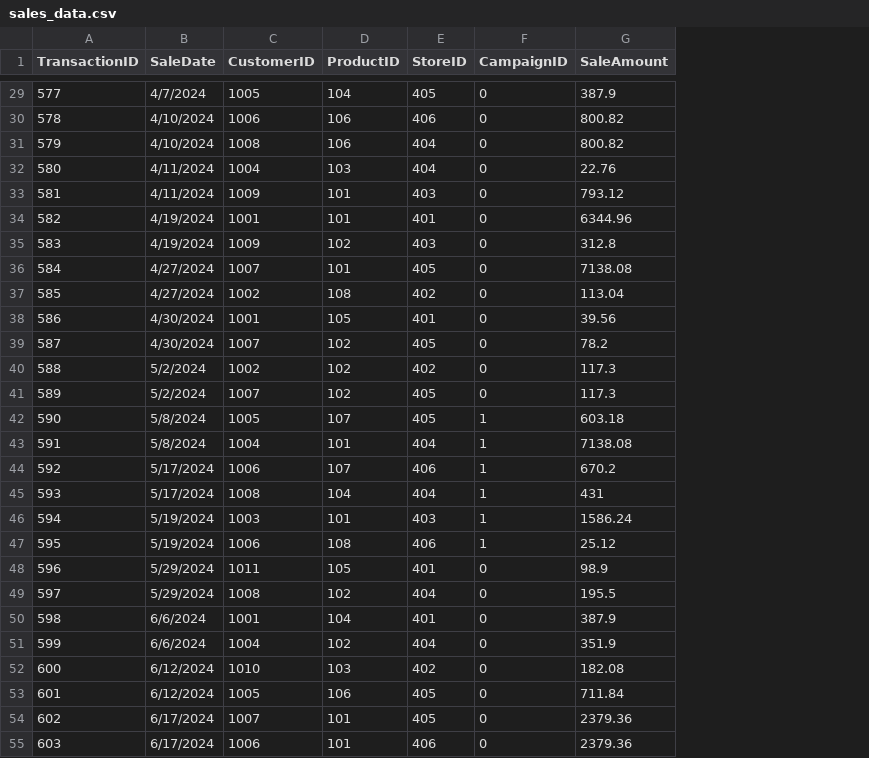
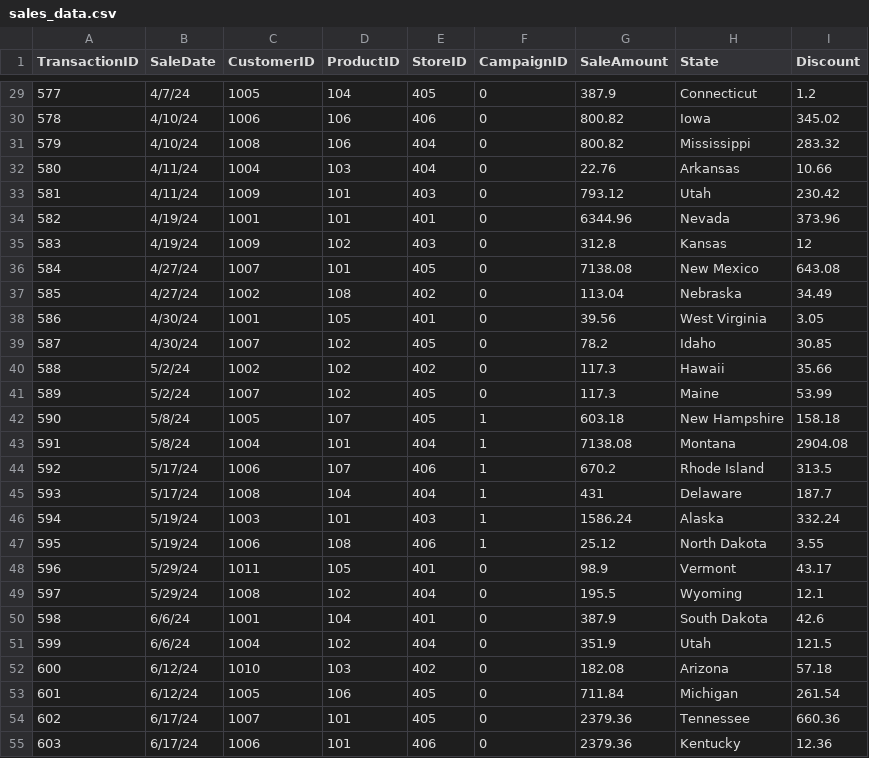
Before and after one commit to aarongilly/smart-store-gillespie, a CSV file: data/raw/sales_data.csv, drawn as a sheet; only a part is shown, gaps mark what is left out; the diff covers the shown part only; the diff names each change by its address in the sheet, - before the commit and + after, or states it on an @@ line.

```diff
--- a/data/raw/sales_data.csv
+++ b/data/raw/sales_data.csv
+column H (State), rows 29-55: Connecticut | Iowa | Mississippi | Arkansas | Utah | Nevada | Kansas | New Mexico | Nebraska | West Virginia | Idaho | Hawaii | Maine | New Hampshire | Montana | Rhode Island | Delaware | Alaska | North Dakota | Vermont | Wyoming | South Dakota | Utah | Arizona | Michigan | Tennessee | Kentucky
+column I (Discount), rows 29-55: 1.2 | 345.02 | 283.32 | 10.66 | 230.42 | 373.96 | 12 | 643.08 | 34.49 | 3.05 | 30.85 | 35.66 | 53.99 | 158.18 | 2904.08 | 313.5 | 187.7 | 332.24 | 3.55 | 43.17 | 12.1 | 42.6 | 121.5 | 57.18 | 261.54 | 660.36 | 12.36
-B29 (SaleDate): 4/7/2024
+B29 (SaleDate): 4/7/24
-B30:B31 (SaleDate): 4/10/2024
+B30:B31 (SaleDate): 4/10/24
-B32:B33 (SaleDate): 4/11/2024
+B32:B33 (SaleDate): 4/11/24
-B34:B35 (SaleDate): 4/19/2024
+B34:B35 (SaleDate): 4/19/24
-B36:B37 (SaleDate): 4/27/2024
+B36:B37 (SaleDate): 4/27/24
-B38:B39 (SaleDate): 4/30/2024
+B38:B39 (SaleDate): 4/30/24
-B40:B41 (SaleDate): 5/2/2024
+B40:B41 (SaleDate): 5/2/24
-B42:B43 (SaleDate): 5/8/2024
+B42:B43 (SaleDate): 5/8/24
-B44:B45 (SaleDate): 5/17/2024
+B44:B45 (SaleDate): 5/17/24
-B46:B47 (SaleDate): 5/19/2024
+B46:B47 (SaleDate): 5/19/24
-B48:B49 (SaleDate): 5/29/2024
+B48:B49 (SaleDate): 5/29/24
-B50:B51 (SaleDate): 6/6/2024
+B50:B51 (SaleDate): 6/6/24
-B52:B53 (SaleDate): 6/12/2024
+B52:B53 (SaleDate): 6/12/24
-B54:B55 (SaleDate): 6/17/2024
+B54:B55 (SaleDate): 6/17/24
```
Also changed, not shown: 67 edited cells elsewhere in this file, data/raw/customers_data.csv, data/raw/products_data.csv, 4 other files.
